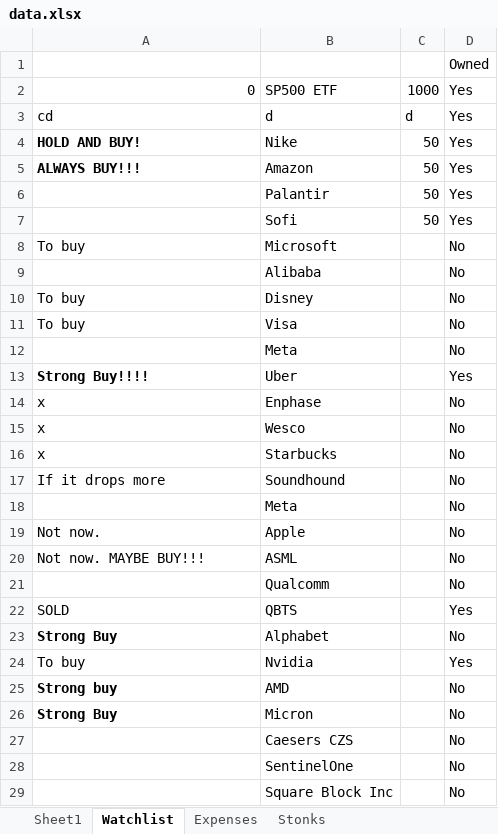
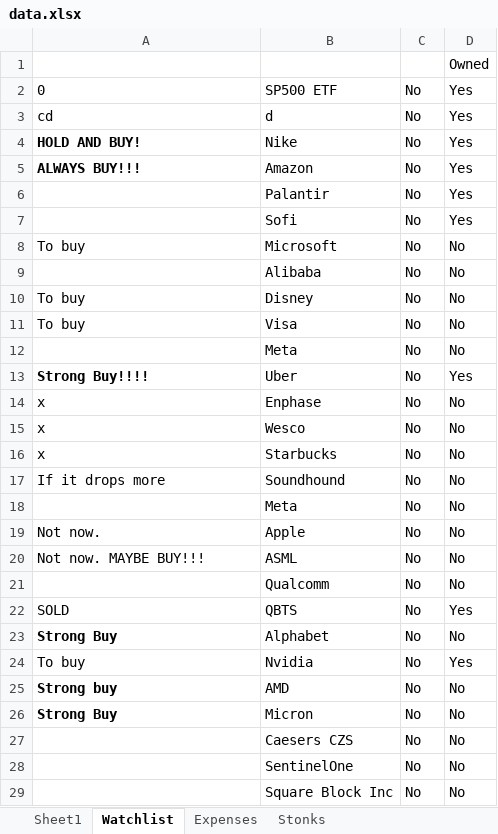
Before and after one commit to FACorreiaa/terminal-expense-tracker, an Excel workbook: data.xlsx, sheet Watchlist, drawn as a sheet; only a part is shown; values as stored, in another font and other column widths than the file's, no borders; the diff covers the shown part only; the diff names each change by its address in the sheet, - before the commit and + after, or states it on an @@ line.

```diff
--- a/data.xlsx (sheet Watchlist)
+++ b/data.xlsx (sheet Watchlist)
-A2 alignment: right
+A2 alignment: left
-C2: 1000
+C2: No
-C3: d
+C3: No
-C4:C7: 50
+C4:C7: No
-C8:C29: (empty)
+C8:C29: No
```
Also changed, not shown: 3 added rows, 3 removed rows and 2 edited cells elsewhere in this sheet, sheet Expenses, 11 other files.
